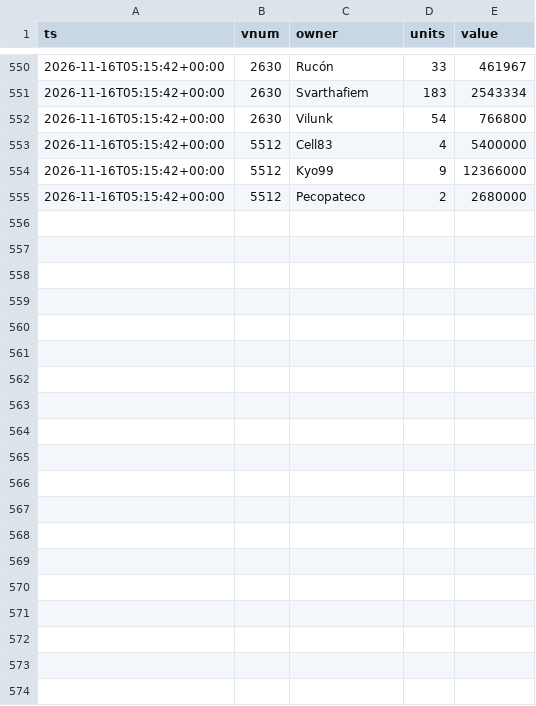
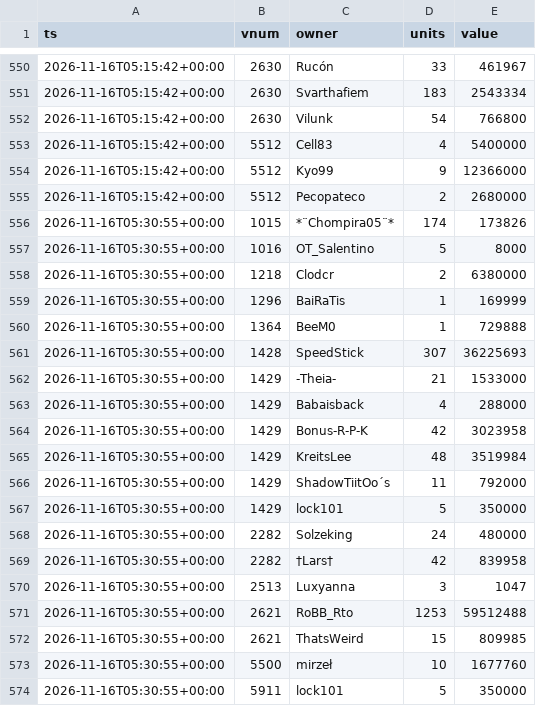
Before and after one commit to SantaCF/nosbazar-tracket, a CSV file: data/owners/2026-11-16.csv, drawn as a sheet; only a part is shown, gaps mark what is left out.

```diff
--- a/data/owners/2026-11-16.csv
+++ b/data/owners/2026-11-16.csv
@@ -555 +555,20 @@ ts,vnum,owner,units,value
 2026-11-16T05:15:42+00:00,5512,Pecopateco,2,2680000
+2026-11-16T05:30:55+00:00,1015,*¨Chompira05¨*,174,173826
+2026-11-16T05:30:55+00:00,1016,OT_Salentino,5,8000
+2026-11-16T05:30:55+00:00,1218,Clodcr,2,6380000
+2026-11-16T05:30:55+00:00,1296,BaiRaTis,1,169999
+2026-11-16T05:30:55+00:00,1364,BeeM0,1,729888
+2026-11-16T05:30:55+00:00,1428,SpeedStick,307,36225693
+2026-11-16T05:30:55+00:00,1429,-Theia-,21,1533000
+2026-11-16T05:30:55+00:00,1429,Babaisback,4,288000
+2026-11-16T05:30:55+00:00,1429,Bonus-R-P-K,42,3023958
+2026-11-16T05:30:55+00:00,1429,KreitsLee,48,3519984
+2026-11-16T05:30:55+00:00,1429,ShadowTiitOo´s,11,792000
+2026-11-16T05:30:55+00:00,1429,lock101,5,350000
+2026-11-16T05:30:55+00:00,2282,Solzeking,24,480000
+2026-11-16T05:30:55+00:00,2282,†Lars†,42,839958
+2026-11-16T05:30:55+00:00,2513,Luxyanna,3,1047
+2026-11-16T05:30:55+00:00,2621,RoBB_Rto,1253,59512488
+2026-11-16T05:30:55+00:00,2621,ThatsWeird,15,809985
+2026-11-16T05:30:55+00:00,5500,mirzeł,10,1677760
+2026-11-16T05:30:55+00:00,5911,lock101,5,350000
```
Also changed, not shown: data/flow.csv, data/latest.csv, 7 other files.
